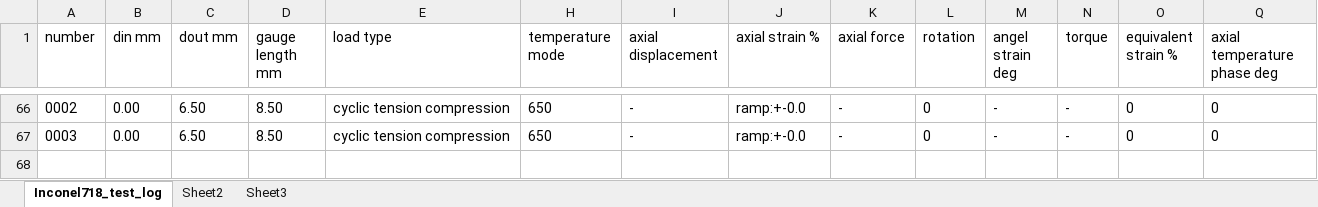
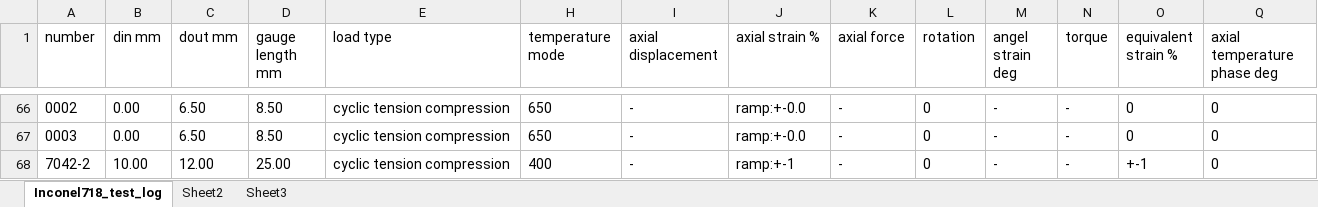
Before and after one commit to sunwhale/python, an Excel workbook: Inconel718_test_log.xlsx, sheet Inconel718_test_log, drawn as a sheet; only a part is shown, gaps mark what is left out; values as stored, in another font and other column widths than the file's, no borders; rows hold the shown columns only; the diff names each change by its address in the sheet, - before the commit and + after, or states it on an @@ line.

```diff
--- a/Inconel718_test_log.xlsx (sheet Inconel718_test_log)
+++ b/Inconel718_test_log.xlsx (sheet Inconel718_test_log)
+row 68: 7042-2 | 10.00 | 12.00 | 25.00 | cyclic tension compression | 400 | - | ramp:+-1 | - | 0 | - | - | +-1 | 0
```
Also changed, not shown: hidden cells, 12 other files.
